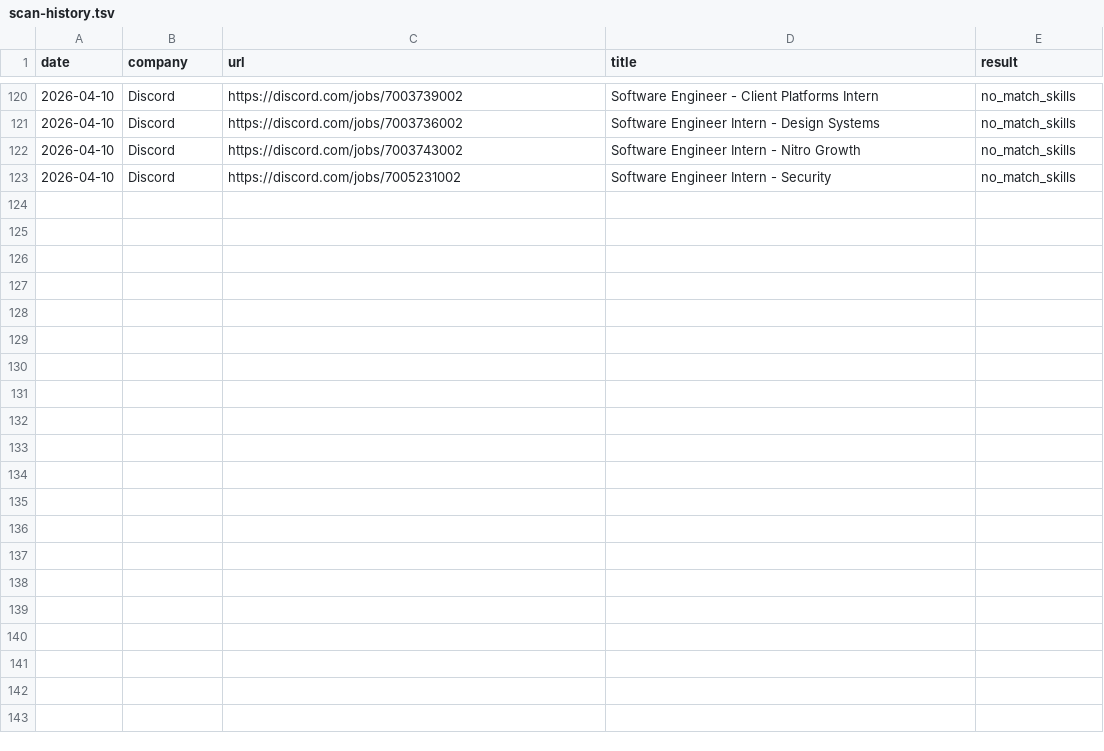
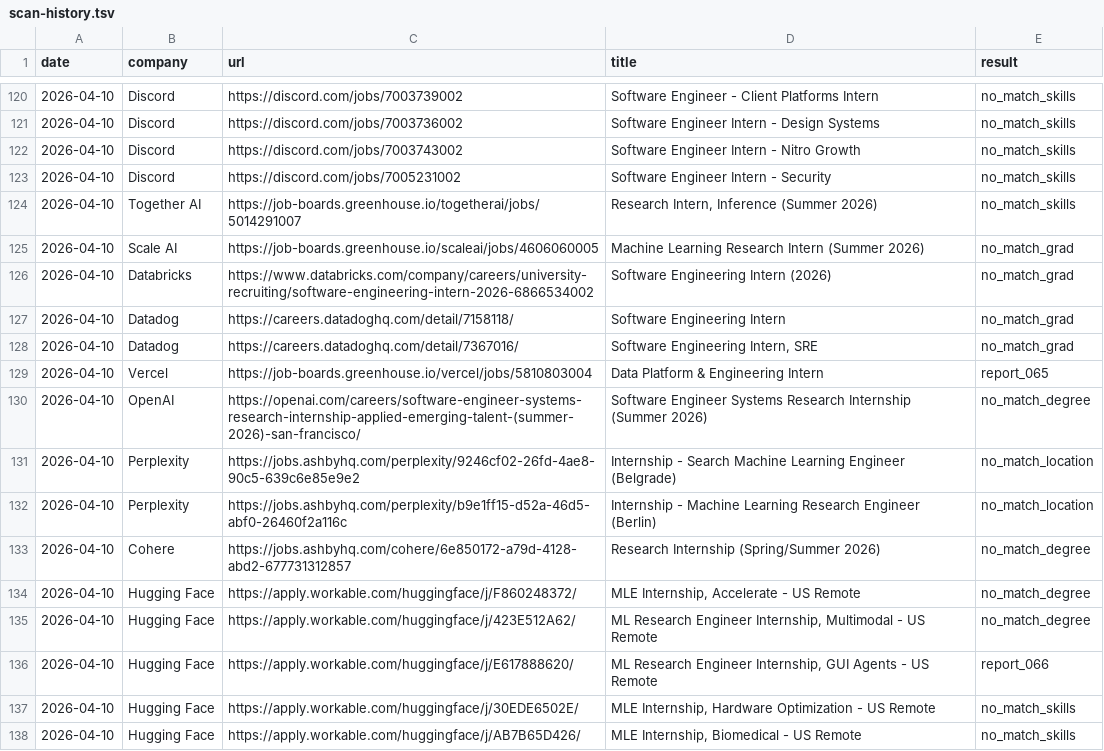
Before and after one commit to gdayoub/career-ops, a TSV file: data/scan-history.tsv, drawn as a sheet; only a part is shown, gaps mark what is left out; the diff names each change by its address in the sheet, - before the commit and + after, or states it on an @@ line.

```diff
--- a/data/scan-history.tsv
+++ b/data/scan-history.tsv
+row 124: 2026-04-10 | Together AI | https://job-boards.greenhouse.io/togetherai/jobs/5014291007 | Research Intern, Inference (Summer 2026) | no_match_skills
+row 125: 2026-04-10 | Scale AI | https://job-boards.greenhouse.io/scaleai/jobs/4606060005 | Machine Learning Research Intern (Summer 2026) | no_match_grad
+row 126: 2026-04-10 | Databricks | https://www.databricks.com/company/careers/university-recruiting/software-engineering-intern-2026-6866534002 | Software Engineering Intern (2026) | no_match_grad
+row 127: 2026-04-10 | Datadog | https://careers.datadoghq.com/detail/7158118/ | Software Engineering Intern | no_match_grad
+row 128: 2026-04-10 | Datadog | https://careers.datadoghq.com/detail/7367016/ | Software Engineering Intern, SRE | no_match_grad
+row 129: 2026-04-10 | Vercel | https://job-boards.greenhouse.io/vercel/jobs/5810803004 | Data Platform & Engineering Intern | report_065
+row 130: 2026-04-10 | OpenAI | https://openai.com/careers/software-engineer-systems-research-internship-applied-emerging-talent-(summer-2026)-san-francisco/ | Software Engineer Systems Research Internship (Summer 2026) | no_match_degree
+row 131: 2026-04-10 | Perplexity | https://jobs.ashbyhq.com/perplexity/9246cf02-26fd-4ae8-90c5-639c6e85e9e2 | Internship - Search Machine Learning Engineer (Belgrade) | no_match_location
+row 132: 2026-04-10 | Perplexity | https://jobs.ashbyhq.com/perplexity/b9e1ff15-d52a-46d5-abf0-26460f2a116c | Internship - Machine Learning Research Engineer (Berlin) | no_match_location
+row 133: 2026-04-10 | Cohere | https://jobs.ashbyhq.com/cohere/6e850172-a79d-4128-abd2-677731312857 | Research Internship (Spring/Summer 2026) | no_match_degree
+row 134: 2026-04-10 | Hugging Face | https://apply.workable.com/huggingface/j/F860248372/ | MLE Internship, Accelerate - US Remote | no_match_degree
+row 135: 2026-04-10 | Hugging Face | https://apply.workable.com/huggingface/j/423E512A62/ | ML Research Engineer Internship, Multimodal - US Remote | no_match_degree
+row 136: 2026-04-10 | Hugging Face | https://apply.workable.com/huggingface/j/E617888620/ | ML Research Engineer Internship, GUI Agents - US Remote | report_066
+row 137: 2026-04-10 | Hugging Face | https://apply.workable.com/huggingface/j/30EDE6502E/ | MLE Internship, Hardware Optimization - US Remote | no_match_skills
+row 138: 2026-04-10 | Hugging Face | https://apply.workable.com/huggingface/j/AB7B65D426/ | MLE Internship, Biomedical - US Remote | no_match_skills
```
Also changed, not shown: 5 other files.
